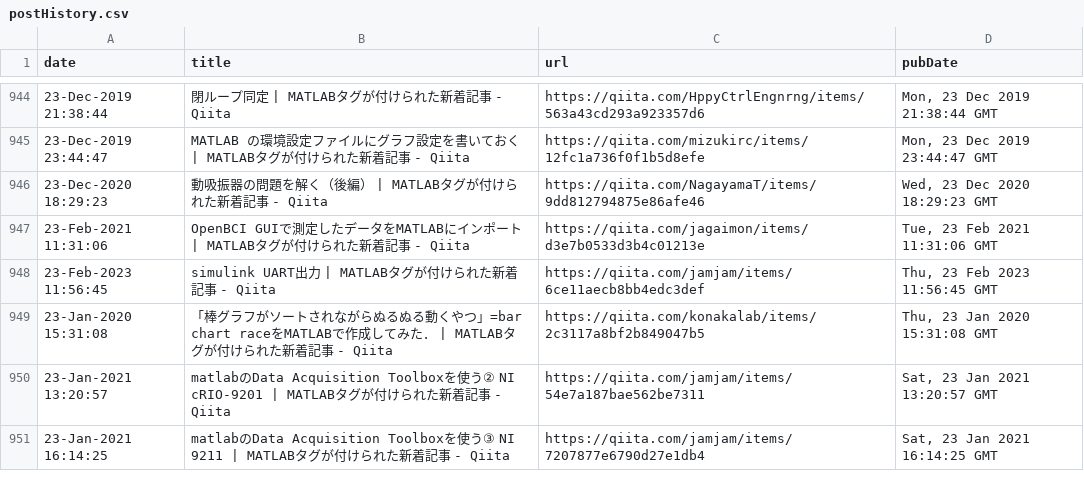
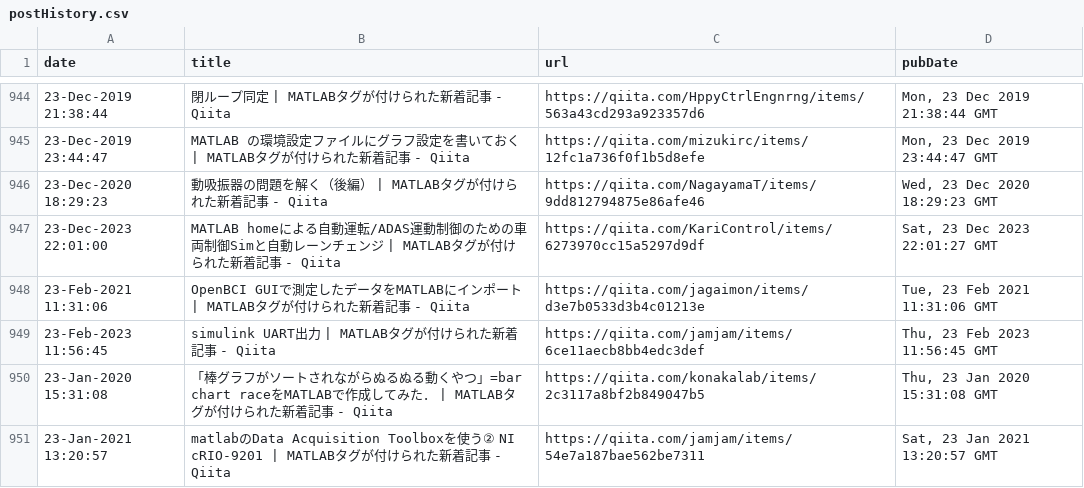
Before and after one commit to minoue-xx/MATLAB-blog-rss-feed, a CSV file: src/tweet/postHistory.csv, drawn as a sheet; only a part is shown, gaps mark what is left out; the shorter side is filled out with more unchanged rows.

Commit message:
postHistory.csv updated

```diff
--- a/src/tweet/postHistory.csv
+++ b/src/tweet/postHistory.csv
@@ -946,2 +946,3 @@ date,title,url,pubDate
 23-Dec-2020 18:29:23,"動吸振器の問題を解く（後編） | MATLABタグが付けられた新着記事 - Qiita",https://qiita.com/NagayamaT/items/9dd812794875e86afe46,"Wed, 23 Dec 2020 18:29:23 GMT"
+23-Dec-2023 22:01:00,"MATLAB homeによる自動運転/ADAS運動制御のための車両制御Simと自動レーンチェンジ | MATLABタグが付けられた新着記事 - Qiita",https://qiita.com/KariControl/items/6273970cc15a5297d9df,"Sat, 23 Dec 2023 22:01:27 GMT"
 23-Feb-2021 11:31:06,"OpenBCI GUIで測定したデータをMATLABにインポート | MATLABタグが付けられた新着記事 - Qiita",https://qiita.com/jagaimon/items/d3e7b0533d3b4c01213e,"Tue, 23 Feb 2021 11:31:06 GMT"
```
Also changed, not shown: 1 other file.
